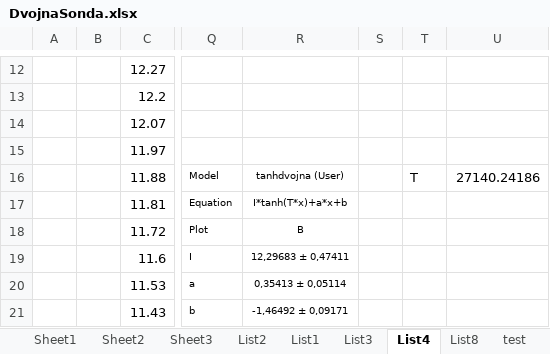
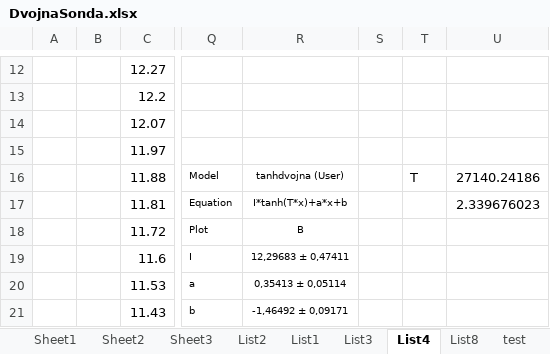
Before and after one commit to Raay473667/PraktikaPlazma, an Excel workbook: 05_DvojnaSonda/data/DvojnaSonda.xlsx, sheet List4, drawn as a sheet; only a part is shown, gaps mark what is left out; values as stored, in another font and other column widths than the file's, no borders; the diff names each change by its address in the sheet, - before the commit and + after, or states it on an @@ line.

```diff
--- a/05_DvojnaSonda/data/DvojnaSonda.xlsx (sheet List4)
+++ b/05_DvojnaSonda/data/DvojnaSonda.xlsx (sheet List4)
-U17: (empty)
+U17: 2.339676023
```
Also changed, not shown: sheet List3, sheet List1, sheet List2, 7 other files.
